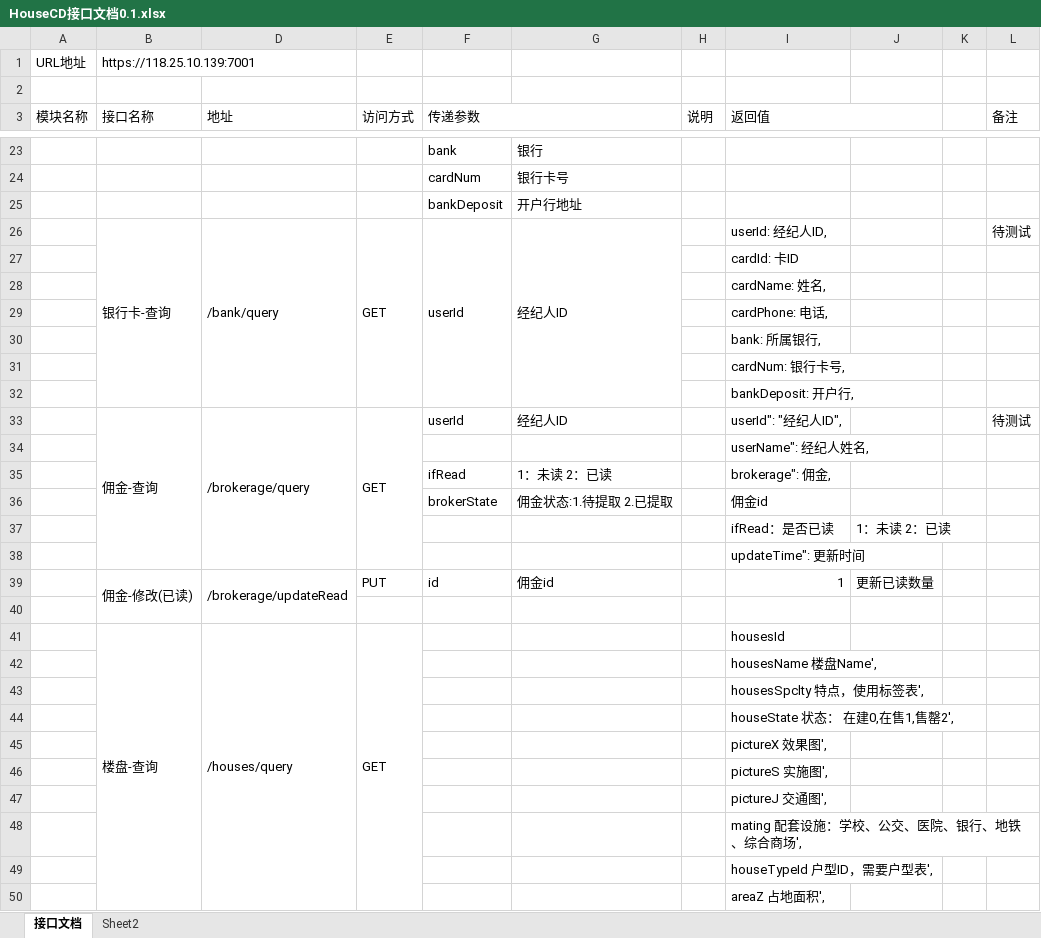
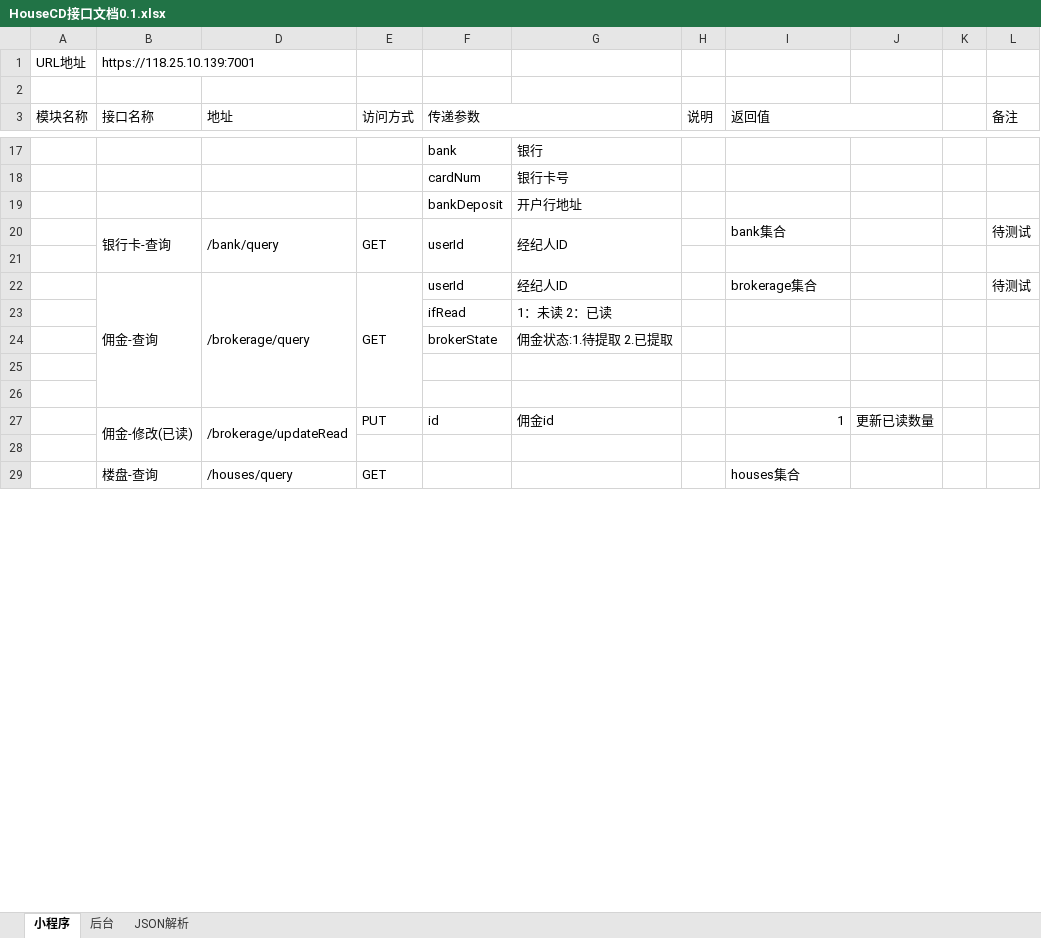
Before and after one commit to First-Org-hy/RepositoryHY, an Excel workbook: src/sql/HouseCD接口文档0.1.xlsx, sheet 小程序, drawn as a sheet; only a part is shown, gaps mark what is left out; values as stored, in another font and other column widths than the file's, no cell formats; removed rows and columns are numbered as before the commit, all else as after; the diff covers the shown part only; the diff names each change by its address in the sheet, - before the commit and + after, or states it on an @@ line.

```diff
--- a/src/sql/HouseCD接口文档0.1.xlsx (sheet 小程序)
+++ b/src/sql/HouseCD接口文档0.1.xlsx (sheet 小程序)
-sheet tab: 接口文档
+sheet tab: 小程序
-sheet tab: Sheet2
+sheet tab: 后台
+sheet tab: JSON解析
-I20 (返回值): userId: 经纪人ID,
+I20 (返回值): bank集合
-I21 (返回值): cardId: 卡ID
+I21 (返回值): (empty)
-row 28:  |  |  |  |  |  |  | cardName: 姓名,
-row 29:  |  |  |  |  |  |  | cardPhone: 电话,
-row 30:  |  |  |  |  |  |  | bank: 所属银行,
-row 31:  |  |  |  |  |  |  | cardNum: 银行卡号,
-row 32:  |  |  |  |  |  |  | bankDeposit: 开户行,
-I22 (返回值): userId": "经纪人ID",
+I22 (返回值): brokerage集合
-row 34:  |  |  |  |  |  |  | userName": 经纪人姓名,
-I23 (返回值): brokerage": 佣金,
+I23 (返回值): (empty)
-I24 (返回值): 佣金id
+I24 (返回值): (empty)
-row 25:  |  |  |  |  |  |  | ifRead：是否已读 | 1：未读 2：已读
+row 25: (empty)
-I26 (返回值): updateTime": 更新时间
+I26 (返回值): (empty)
-I29 (返回值): housesId
+I29 (返回值): houses集合
-row 42:  |  |  |  |  |  |  | housesName 楼盘Name',
-row 43:  |  |  |  |  |  |  | housesSpclty 特点，使用标签表',
-row 44:  |  |  |  |  |  |  | houseState 状态： 在建0,在售1,售罄2',
-row 45:  |  |  |  |  |  |  | pictureX 效果图',
-row 46:  |  |  |  |  |  |  | pictureS 实施图',
-row 47:  |  |  |  |  |  |  | pictureJ 交通图',
-row 48:  |  |  |  |  |  |  | mating 配套设施：学校、公交、医院、银行、地铁、综合商场',
-row 49:  |  |  |  |  |  |  | houseTypeId 户型ID，需要户型表',
-row 50:  |  |  |  |  |  |  | areaZ 占地面积',
```
Also changed, not shown: 18 added rows, 30 removed rows, 24 edited cells and merged cells elsewhere in this sheet, cell formats, 23 other files.
